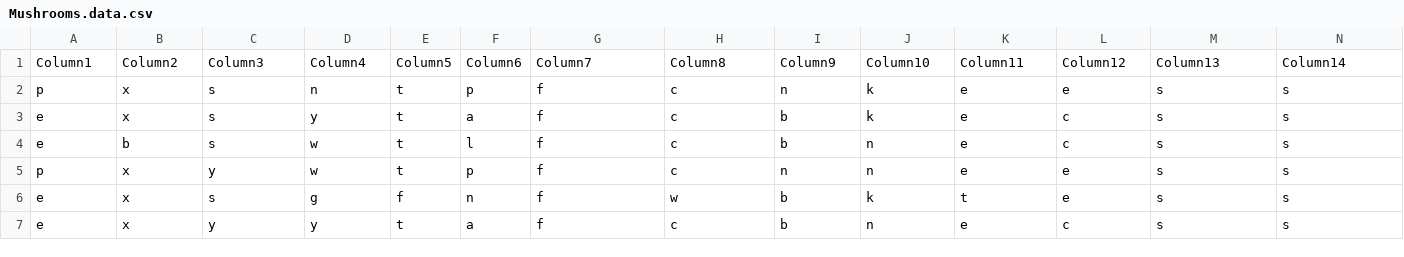
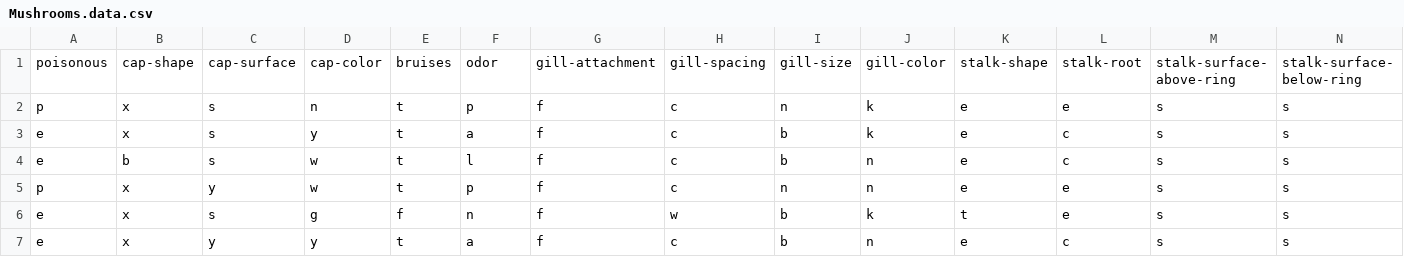
Before and after one commit to lloydm93/machine_learning, a CSV file: CW/Mushrooms.data.csv, drawn as a sheet; only a part is shown; removed rows and columns are numbered as before the commit, all else as after; rows hold the shown columns only; ↵ is a line break in a cell; the diff names each change by its address in the sheet, - before the commit and + after, or states it on an @@ line.

Commit message:
dataset added and working

```diff
--- a/CW/Mushrooms.data.csv
+++ b/CW/Mushrooms.data.csv
-row 1: Column1 | Column2 | Column3 | Column4 | Column5 | Column6 | Column7 | Column8 | Column9 | Column10 | Column11 | Column12 | Column13 | Column14
+row 1: poisonous | cap-shape | cap-surface | cap-color | bruises | odor | gill-attachment | gill-spacing | gill-size | gill-color | stalk-shape | stalk-root | stalk-surface- ↵ above-ring | stalk-surface- ↵ below-ring
```
Also changed, not shown: 1 other file.
